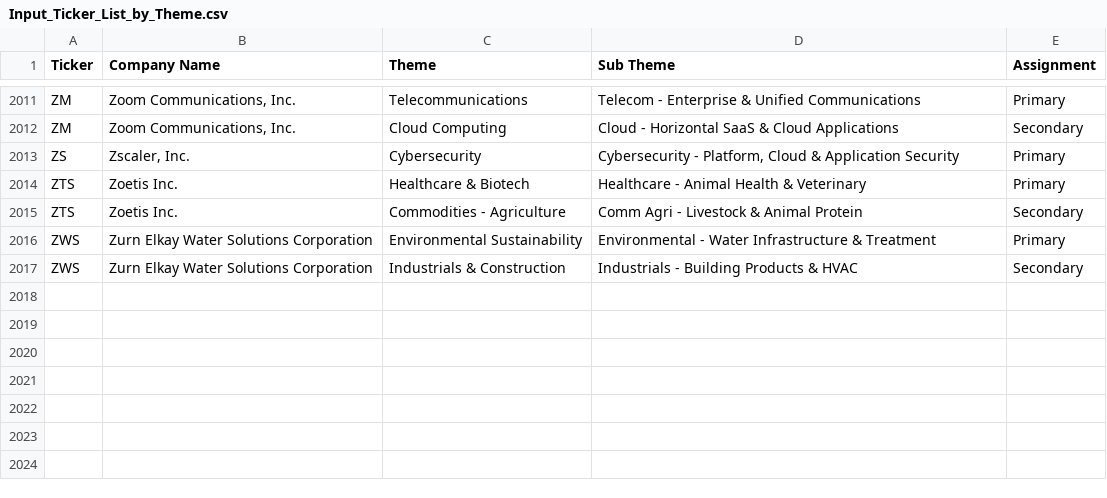
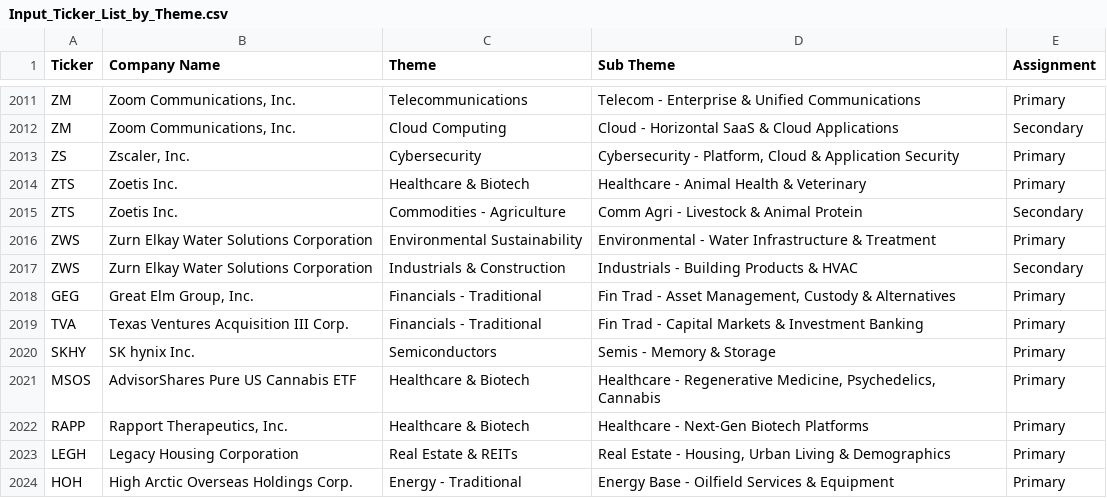
Before and after one commit to hayesfj/Stock_Rotation_Themes, a CSV file: data/Input_Ticker_List_by_Theme.csv, drawn as a sheet; only a part is shown, gaps mark what is left out; the diff names each change by its address in the sheet, - before the commit and + after, or states it on an @@ line.

```diff
--- a/data/Input_Ticker_List_by_Theme.csv
+++ b/data/Input_Ticker_List_by_Theme.csv
+row 2018: GEG | Great Elm Group, Inc. | Financials - Traditional | Fin Trad - Asset Management, Custody & Alternatives | Primary
+row 2019: TVA | Texas Ventures Acquisition III Corp. | Financials - Traditional | Fin Trad - Capital Markets & Investment Banking | Primary
+row 2020: SKHY | SK hynix Inc. | Semiconductors | Semis - Memory & Storage | Primary
+row 2021: MSOS | AdvisorShares Pure US Cannabis ETF | Healthcare & Biotech | Healthcare - Regenerative Medicine, Psychedelics, Cannabis | Primary
+row 2022: RAPP | Rapport Therapeutics, Inc. | Healthcare & Biotech | Healthcare - Next-Gen Biotech Platforms | Primary
+row 2023: LEGH | Legacy Housing Corporation | Real Estate & REITs | Real Estate - Housing, Urban Living & Demographics | Primary
+row 2024: HOH | High Arctic Overseas Holdings Corp. | Energy - Traditional | Energy Base - Oilfield Services & Equipment | Primary
```
Also changed, not shown: data/Tickers_Themes_SubThemes.csv, data/Tickers_Themes_SubThemes_Last_Week.csv, 14 other files.
